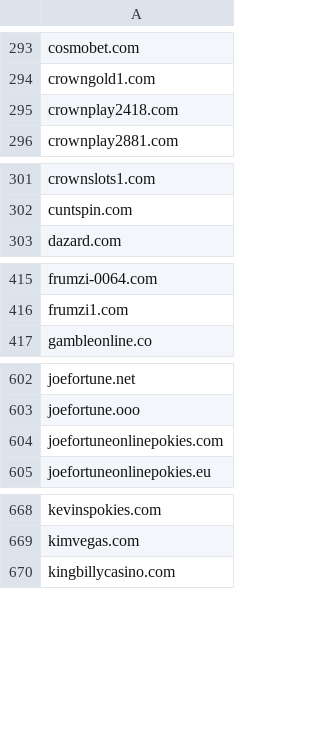
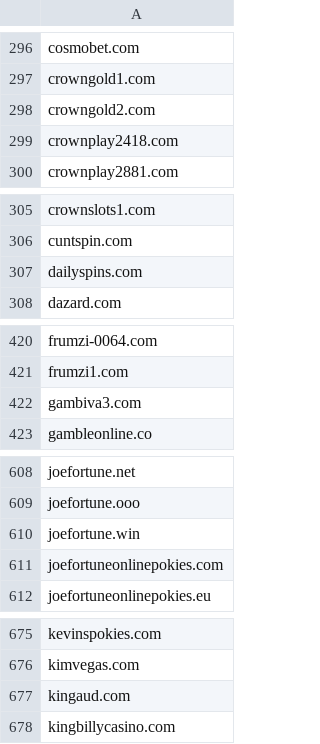
Before and after one commit to itsJustinCase/gamble-eagle, a CSV file: australia_blacklist.csv, drawn as a sheet; only a part is shown, gaps mark what is left out; the diff covers the shown part only.

```diff
--- a/australia_blacklist.csv
+++ b/australia_blacklist.csv
@@ -294,2 +297,3 @@ cosmobet.com
 crowngold1.com
+crowngold2.com
 crownplay2418.com
@@ -302,2 +306,3 @@ crownslots1.com
 cuntspin.com
+dailyspins.com
 dazard.com
@@ -416,2 +421,3 @@ frumzi-0064.com
 frumzi1.com
+gambiva3.com
 gambleonline.co
@@ -603,2 +609,3 @@ joefortune.net
 joefortune.ooo
+joefortune.win
 joefortuneonlinepokies.com
@@ -669,2 +676,3 @@ kevinspokies.com
 kimvegas.com
+kingaud.com
 kingbillycasino.com
```
Also changed, not shown: 18 added rows and 1 edited cell elsewhere in this file.
